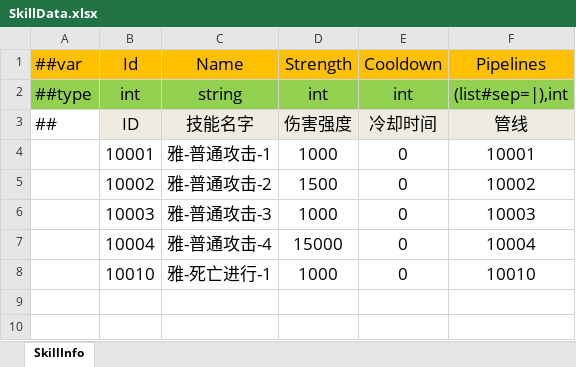
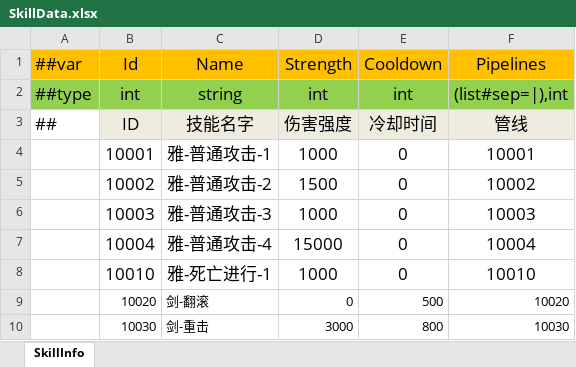
Before and after one commit to wantdabo/goblin, an Excel workbook: Config/Datas/SkillData.xlsx, sheet SkillInfo, drawn as a sheet; values as stored, in another font and other column widths than the file's, no borders; the diff names each change by its address in the sheet, - before the commit and + after, or states it on an @@ line.

```diff
--- a/Config/Datas/SkillData.xlsx (sheet SkillInfo)
+++ b/Config/Datas/SkillData.xlsx (sheet SkillInfo)
+row 9:  | 10020 | 剑-翻滚 | 0 | 500 | 10020
+row 10:  | 10030 | 剑-重击 | 3000 | 800 | 10030
```
Also changed, not shown: Config/Datas/PipelineData.xlsx, 16 other files.
